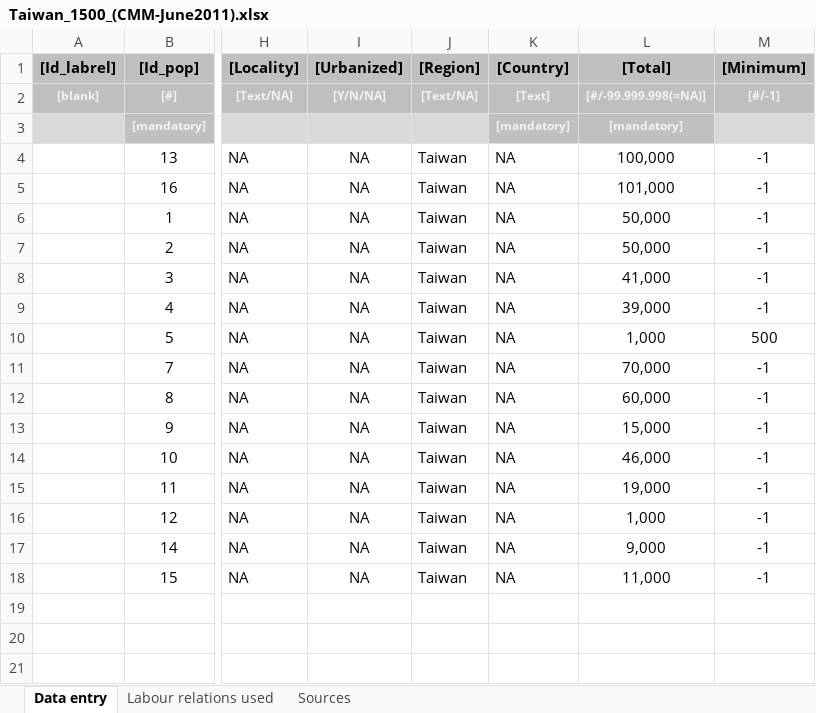
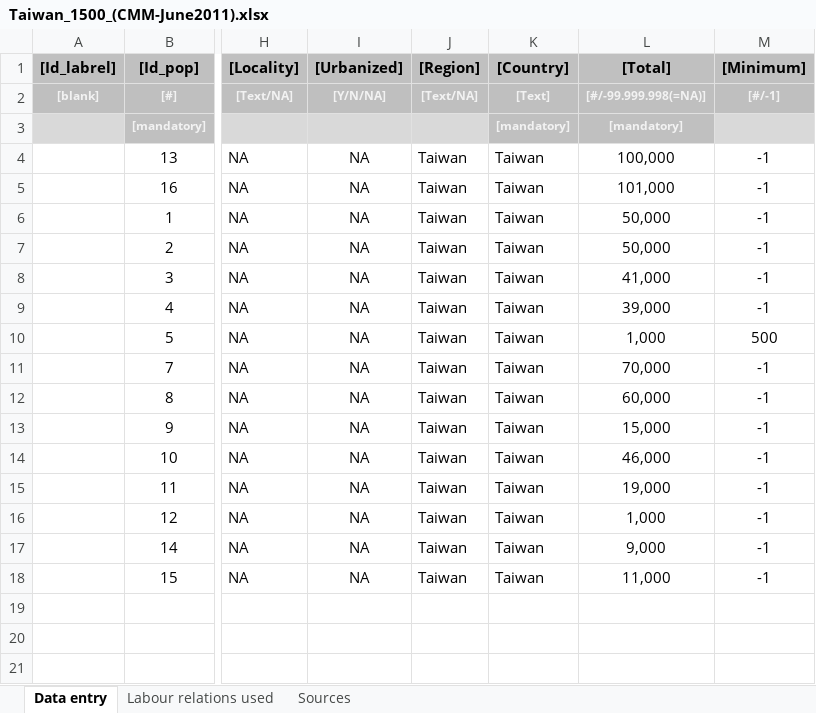
Before and after one commit to rlzijdeman/labrel, an Excel workbook: data/Taiwan/Taiwan_1500_(CMM-June2011).xlsx, sheet Data entry, drawn as a sheet; only a part is shown, gaps mark what is left out; values as stored, in another font and other column widths than the file's, no borders; conditional formats not drawn; the diff names each change by its address in the sheet, - before the commit and + after, or states it on an @@ line.

```diff
--- a/data/Taiwan/Taiwan_1500_(CMM-June2011).xlsx (sheet Data entry)
+++ b/data/Taiwan/Taiwan_1500_(CMM-June2011).xlsx (sheet Data entry)
-K4:K18 ([Country]): NA
+K4:K18 ([Country]): Taiwan
```
Also changed, not shown: data/China/China_1500_(CMM-June2011).xlsx, data/China/China_1800_(CMM-June2011).xlsx, 8 other files.
